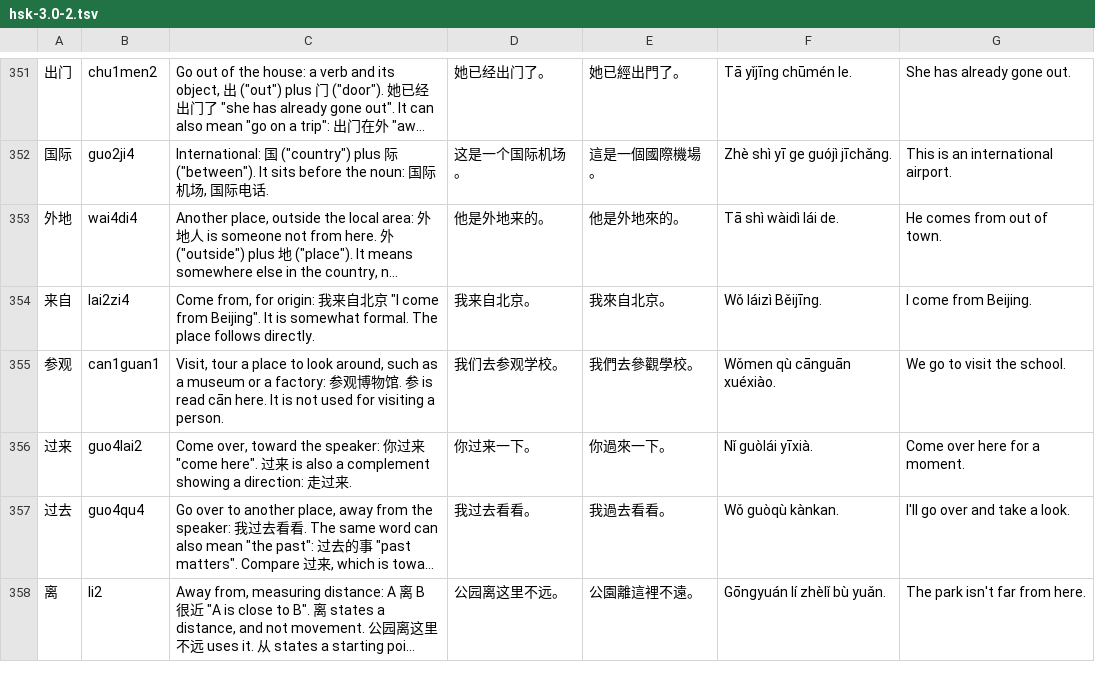
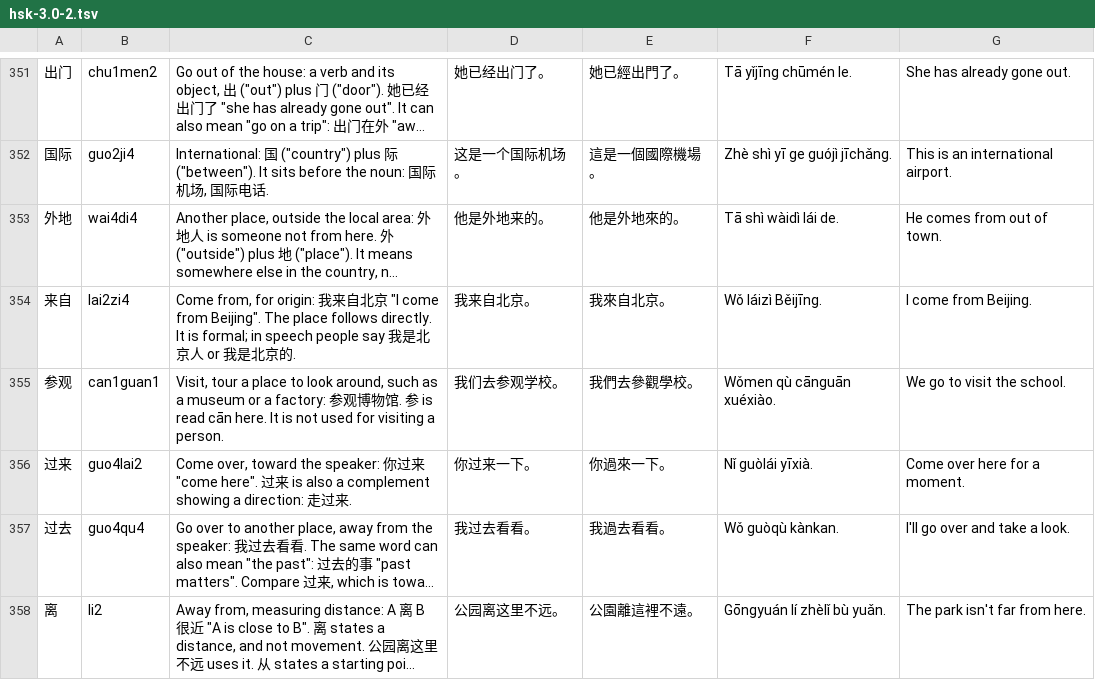
Before and after one commit to BunnyApocalypse/yutu-chinese, a TSV file: data/notes/hsk-3.0-2.tsv, drawn as a sheet; only a part is shown, gaps mark what is left out; long unchanged cells end in …; the diff covers the shown part only; the diff names each change by its address in the sheet, - before the commit and + after, or states it on an @@ line.

```diff
--- a/data/notes/hsk-3.0-2.tsv
+++ b/data/notes/hsk-3.0-2.tsv
-C354: …from Beijing". It is somewhat formal. The place follows directly.
+C354: …from Beijing". The place follows directly. It is formal; in speech people say 我是北京人 or 我是北京的.
```
Also changed, not shown: 6 edited cells elsewhere in this file, data/notes/hsk-3.0-1.tsv, 1 other file.
